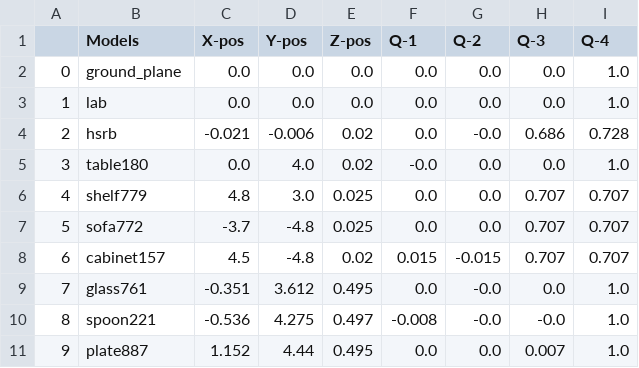
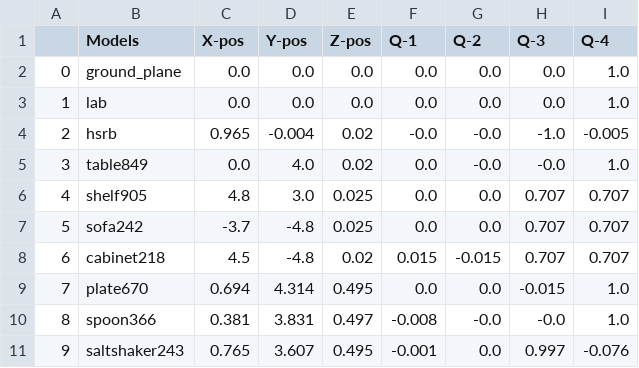
Before and after one commit to SOHAIL1996/Automatic_Test_Generation_For_Robot_Self_Examination, a CSV file: src/logger/logs/nav_end_logs.csv, drawn as a sheet; only a part is shown; the diff covers the shown part only.

```diff
--- a/src/logger/logs/nav_end_logs.csv
+++ b/src/logger/logs/nav_end_logs.csv
@@ -3,9 +3,9 @@
 1,lab,0.0,0.0,0.0,0.0,0.0,0.0,1.0
-2,hsrb,-0.021,-0.006,0.02,0.0,-0.0,0.686,0.728
-3,table180,0.0,4.0,0.02,-0.0,0.0,0.0,1.0
-4,shelf779,4.8,3.0,0.025,0.0,0.0,0.707,0.707
-5,sofa772,-3.7,-4.8,0.025,0.0,0.0,0.707,0.707
-6,cabinet157,4.5,-4.8,0.02,0.015,-0.015,0.707,0.707
-7,glass761,-0.351,3.612,0.495,0.0,-0.0,0.0,1.0
-8,spoon221,-0.536,4.275,0.497,-0.008,-0.0,-0.0,1.0
-9,plate887,1.152,4.44,0.495,0.0,0.0,0.007,1.0
+2,hsrb,0.965,-0.004,0.02,-0.0,-0.0,-1.0,-0.005
+3,table849,0.0,4.0,0.02,0.0,-0.0,-0.0,1.0
+4,shelf905,4.8,3.0,0.025,0.0,0.0,0.707,0.707
+5,sofa242,-3.7,-4.8,0.025,0.0,0.0,0.707,0.707
+6,cabinet218,4.5,-4.8,0.02,0.015,-0.015,0.707,0.707
+7,plate670,0.694,4.314,0.495,0.0,0.0,-0.015,1.0
+8,spoon366,0.381,3.831,0.497,-0.008,-0.0,-0.0,1.0
+9,saltshaker243,0.765,3.607,0.495,-0.001,0.0,0.997,-0.076
```
Also changed, not shown: 34 edited cells elsewhere in this file, src/logger/logs/nav_start_logs.csv, src/logger/logs/start_up_logs.csv, 22 other files.
